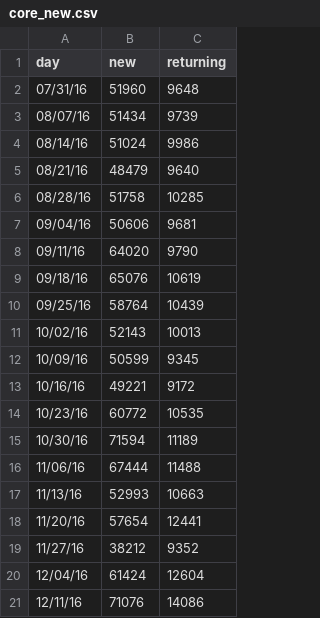
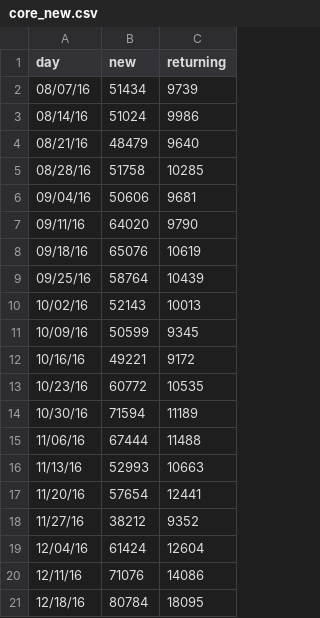
Before and after one commit to charwo/vets.gov-status, a CSV file: _data/core_new.csv, drawn as a sheet; removed rows and columns are numbered as before the commit, all else as after; the diff names each change by its address in the sheet, - before the commit and + after, or states it on an @@ line.

```diff
--- a/_data/core_new.csv
+++ b/_data/core_new.csv
-row 2: 07/31/16 | 51960 | 9648
+row 21: 12/18/16 | 80784 | 18095
```
Also changed, not shown: _data/core_mobile.csv, _data/eduapply_mobile.csv, 21 other files.
